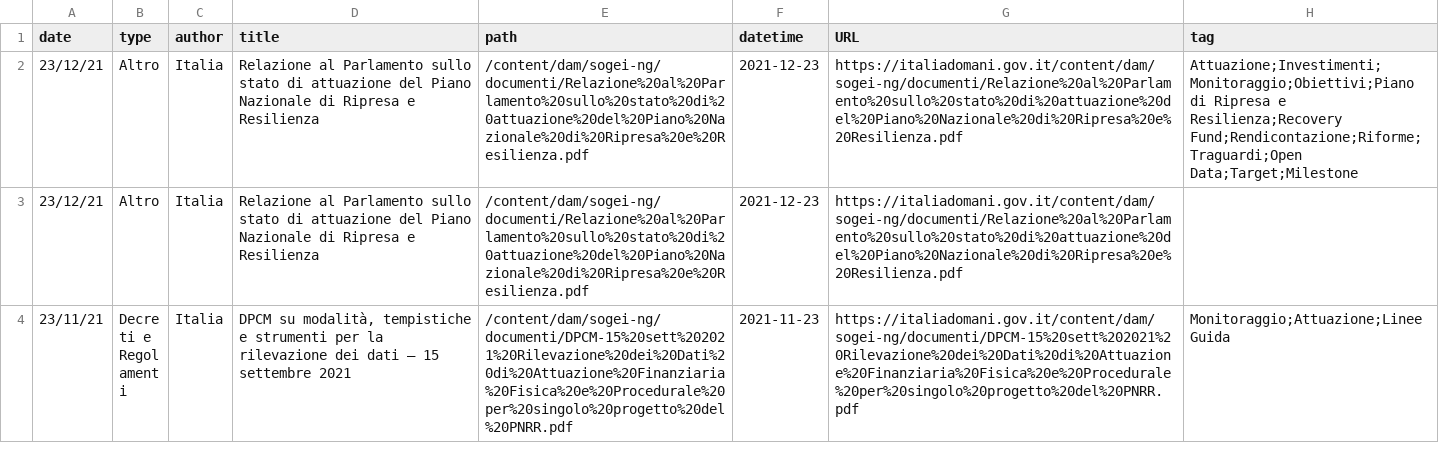
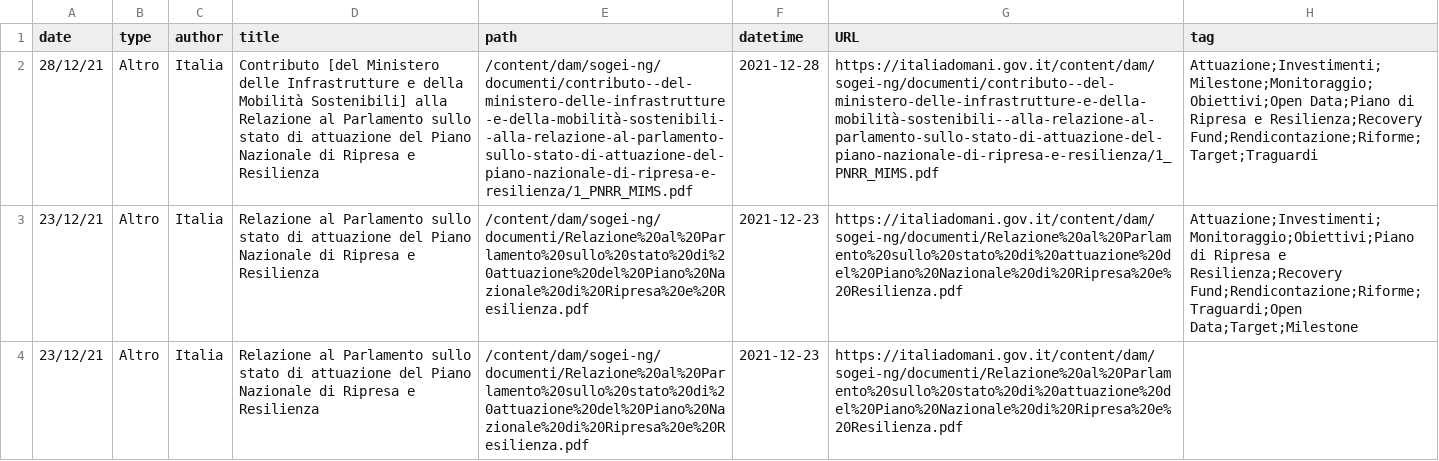
Before and after one commit to ondata/datiBeneComuneMonitoraggio, a CSV file: catalogo/italiaDomaniDocumenti/output/archive.csv, drawn as a sheet; only a part is shown; the shorter side is filled out with more unchanged rows; the diff names each change by its address in the sheet, - before the commit and + after, or states it on an @@ line.

```diff
--- a/catalogo/italiaDomaniDocumenti/output/archive.csv
+++ b/catalogo/italiaDomaniDocumenti/output/archive.csv
+row 2: 28/12/21 | Altro | Italia | Contributo [del Ministero delle Infrastrutture e della Mobilità Sostenibili] alla Relazione al Parlamento sullo stato di attuazione del Piano Nazionale di Ripresa e Resilienza | /content/dam/sogei-ng/documenti/contributo--del-ministero-delle-infrastrutture-e-della-mobilità-sostenibili--alla-relazione-al-parlamento-sullo-stato-di-attuazione-del-piano-nazionale-di-ripresa-e-resilienza/1_PNRR_MIMS.pdf | 2021-12-28 | https://italiadomani.gov.it/content/dam/sogei-ng/documenti/contributo--del-ministero-delle-infrastrutture-e-della-mobilità-sostenibili--alla-relazione-al-parlamento-sullo-stato-di-attuazione-del-piano-nazionale-di-ripresa-e-resilienza/1_PNRR_MIMS.pdf | Attuazione;Investimenti;Milestone;Monitoraggio;Obiettivi;Open Data;Piano di Ripresa e Resilienza;Recovery Fund;Rendicontazione;Riforme;Target;Traguardi
```
Also changed, not shown: catalogo/italiaDomaniDocumenti/output/latest.csv, catalogo/italiaDomaniDocumenti/output/rss.csv, 3 other files.
